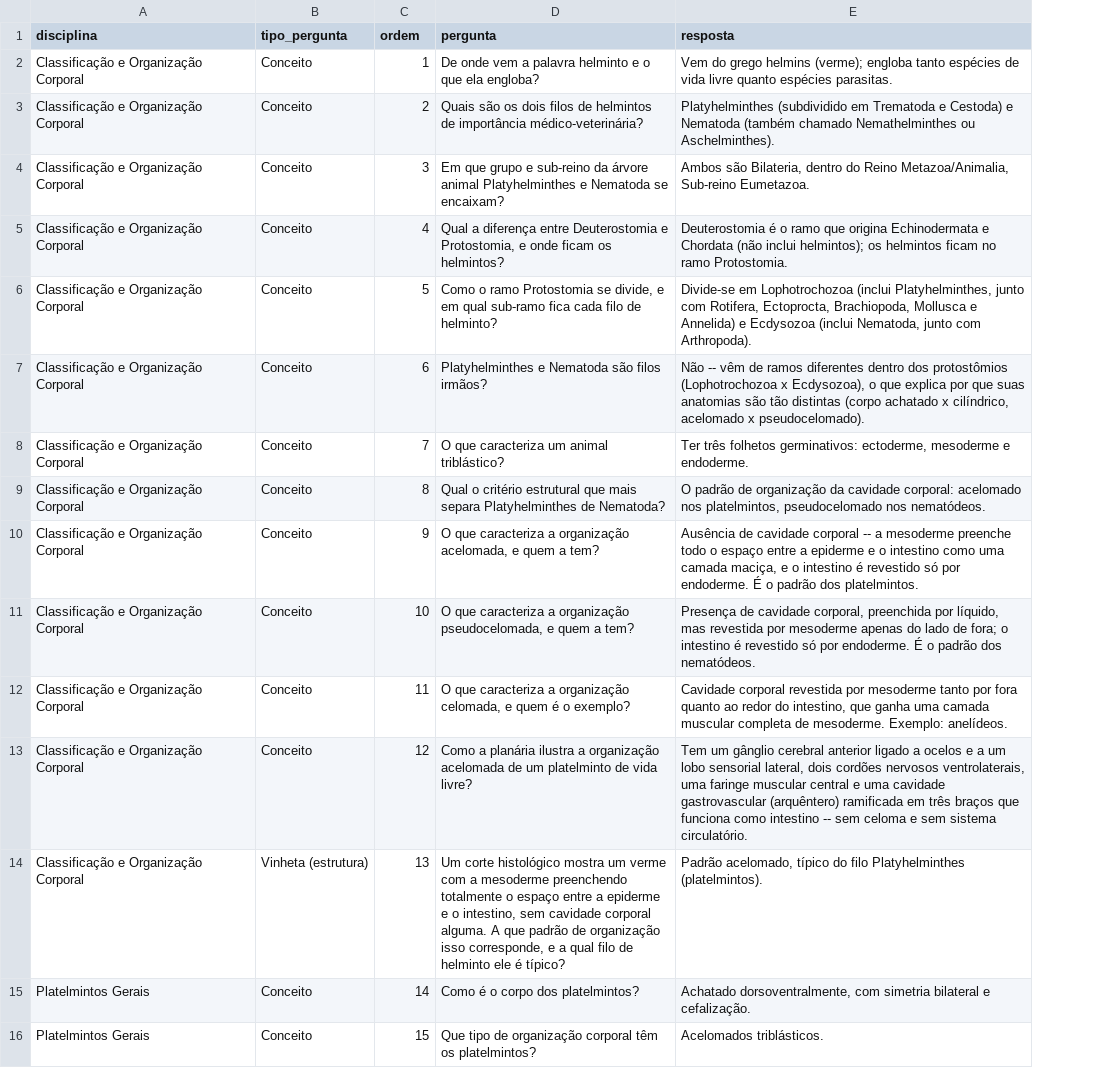
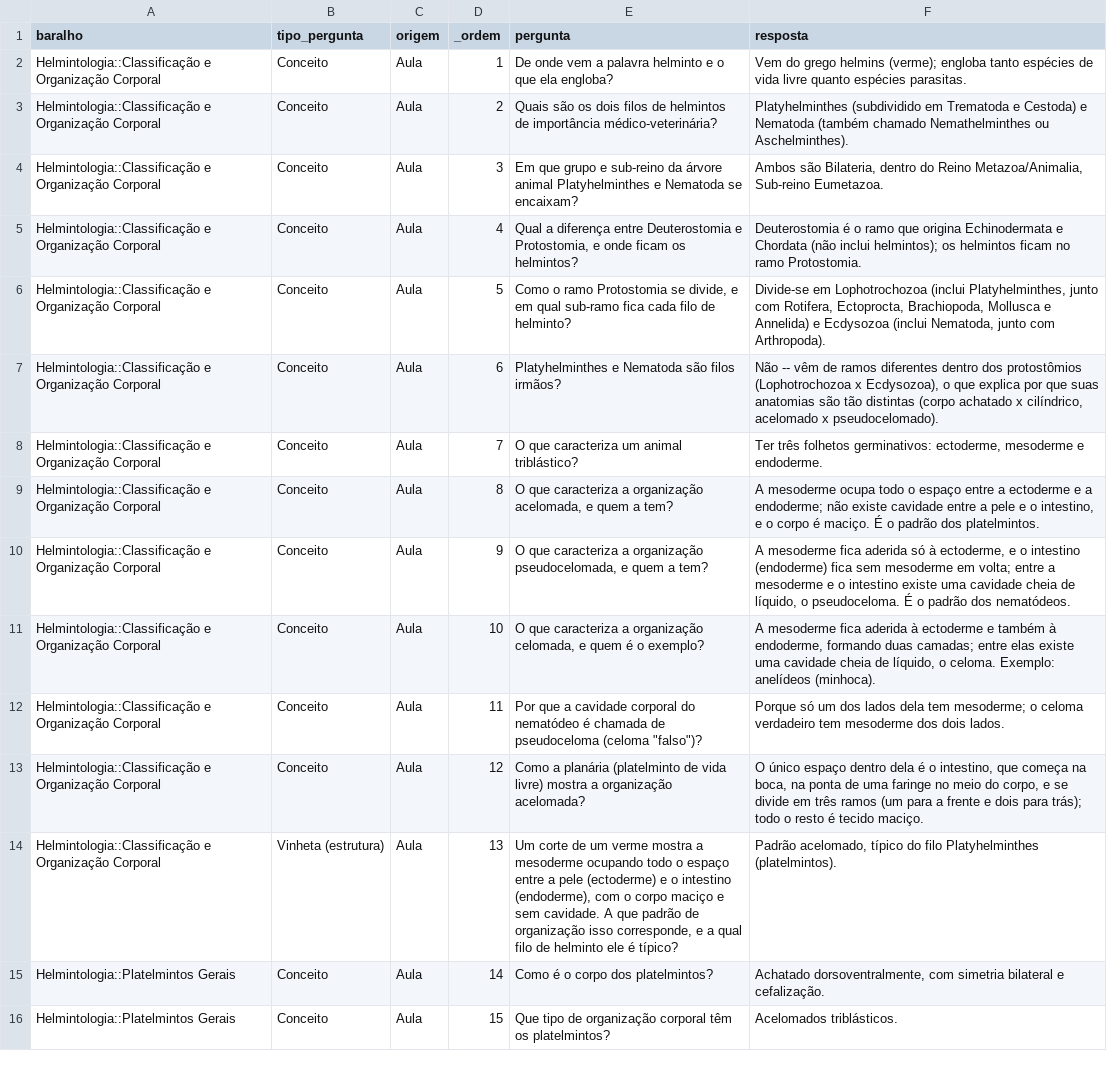
Before and after one commit to engsofjvolfe/recorte-parasitologia, a CSV file: docs/material-gerado/perguntas-fundamentos-helmintos.csv, drawn as a sheet; only a part is shown; removed rows and columns are numbered as before the commit, all else as after; the diff covers the shown part only; the diff names each change by its address in the sheet, - before the commit and + after, or states it on an @@ line.

Commit message:
Completa os cinco agentes do núcleo com fontes oficiais, cartões atômicos e verificador de trechos
Reescreve a ficha determinística e o dicionário de gatilhos de Trichuris, Strongyloides e Schistosoma, completando a aula com trechos literais de documentos oficiais (Ministério da Saúde, OMS e CDC) onde ela não trata do assunto; cada informação tirada desses documentos traz entre colchetes o código do trecho de onde veio. Refaz os cartões do núcleo como cartões atômicos por agente (714 no total), cada um com a fonte e o trecho literal que o sustenta em colunas ocultas, e acrescenta scripts/verificar_trechos.py, que confere esses trechos e as citações dos documentos contra a base de transcrições; o scripts/montar_deck.py passa a ler o CSV pelo próprio schema, documentado em scripts/README.md. Ajusta os cartões de biologia fundamental ao texto atual do documento, inclui dois resumos esquemáticos em docs/material-gerado/resumos/, gera de novo os decks e atualiza README, MANUAL, NOTICE, INDICE e .gitignore, com as fontes oficiais fora do controle de versão e o aviso sobre as citações curtas nos cartões.

```diff
--- a/docs/material-gerado/perguntas-fundamentos-helmintos.csv
+++ b/docs/material-gerado/perguntas-fundamentos-helmintos.csv
-column A (disciplina), rows 2-16: Classificação e Organização Corporal | Classificação e Organização Corporal | Classificação e Organização Corporal | Classificação e Organização Corporal | Classificação e Organização Corporal | Classificação e Organização Corporal | Classificação e Organização Corporal | Classificação e Organização Corporal | Classificação e Organização Corporal | Classificação e Organização Corporal | Classificação e Organização Corporal | Classificação e Organização Corporal | Classificação e Organização Corporal | Platelmintos Gerais | Platelmintos Gerais
+column A (baralho), rows 2-16: Helmintologia::Classificação e Organização Corporal | Helmintologia::Classificação e Organização Corporal | Helmintologia::Classificação e Organização Corporal | Helmintologia::Classificação e Organização Corporal | Helmintologia::Classificação e Organização Corporal | Helmintologia::Classificação e Organização Corporal | Helmintologia::Classificação e Organização Corporal | Helmintologia::Classificação e Organização Corporal | Helmintologia::Classificação e Organização Corporal | Helmintologia::Classificação e Organização Corporal | Helmintologia::Classificação e Organização Corporal | Helmintologia::Classificação e Organização Corporal | Helmintologia::Classificação e Organização Corporal | Helmintologia::Platelmintos Gerais | Helmintologia::Platelmintos Gerais
+column C (origem), rows 2-16: all Aula
-D1: ordem
+D1: _ordem
-E9 (pergunta): Qual o critério estrutural que mais separa Platyhelminthes de Nematoda?
+E9 (pergunta): O que caracteriza a organização acelomada, e quem a tem?
-F9 (resposta): O padrão de organização da cavidade corporal: acelomado nos platelmintos, pseudocelomado nos nematódeos.
+F9 (resposta): A mesoderme ocupa todo o espaço entre a ectoderme e a endoderme; não existe cavidade entre a pele e o intestino, e o corpo é maciço. É o padrão dos platelmintos.
-E10 (pergunta): …a organização acelomada, e quem…
+E10 (pergunta): …a organização pseudocelomada, e quem…
-F10 (resposta): Ausência de cavidade corporal -- a mesoderme preenche todo o espaço entre a epiderme e o intestino como uma camada maciça, e o intestino é revestido só por endoderme. É o padrão dos platelmintos.
+F10 (resposta): A mesoderme fica aderida só à ectoderme, e o intestino (endoderme) fica sem mesoderme em volta; entre a mesoderme e o intestino existe uma cavidade cheia de líquido, o pseudoceloma. É o padrão dos nematódeos.
-E11 (pergunta): …a organização pseudocelomada, e quem a tem?
+E11 (pergunta): …a organização celomada, e quem é o exemplo?
-F11 (resposta): Presença de cavidade corporal, preenchida por líquido, mas revestida por mesoderme apenas do lado de fora; o intestino é revestido só por endoderme. É o padrão dos nematódeos.
+F11 (resposta): A mesoderme fica aderida à ectoderme e também à endoderme, formando duas camadas; entre elas existe uma cavidade cheia de líquido, o celoma. Exemplo: anelídeos (minhoca).
-E12 (pergunta): O que caracteriza a organização celomada, e quem é o exemplo?
+E12 (pergunta): Por que a cavidade corporal do nematódeo é chamada de pseudoceloma (celoma "falso")?
-F12 (resposta): Cavidade corporal revestida por mesoderme tanto por fora quanto ao redor do intestino, que ganha uma camada muscular completa de mesoderme. Exemplo: anelídeos.
+F12 (resposta): Porque só um dos lados dela tem mesoderme; o celoma verdadeiro tem mesoderme dos dois lados.
-E13 (pergunta): …a planária ilustra a organização acelomada de um platelminto de vida livre?
+E13 (pergunta): …a planária (platelminto de vida livre) mostra a organização acelomada?
-F13 (resposta): Tem um gânglio cerebral anterior ligado a ocelos e a um lobo sensorial lateral, dois cordões nervosos ventrolaterais, uma faringe muscular central e uma cavidade gastrovascular (arquêntero) ramificada em três braços que funciona como intestino -- sem celoma e sem sistema circulatório.
+F13 (resposta): O único espaço dentro dela é o intestino, que começa na boca, na ponta de uma faringe no meio do corpo, e se divide em três ramos (um para a frente e dois para trás); todo o resto é tecido maciço.
-E14 (pergunta): Um corte histológico mostra um verme com a mesoderme preenchendo totalmente o espaço entre a epiderme e o intestino, sem cavidade corporal alguma. A que…
+E14 (pergunta): Um corte de um verme mostra a mesoderme ocupando todo o espaço entre a pele (ectoderme) e o intestino (endoderme), com o corpo maciço e sem cavidade. A que…
```
Also changed, not shown: 95 edited cells elsewhere in this file, 16 other files.
